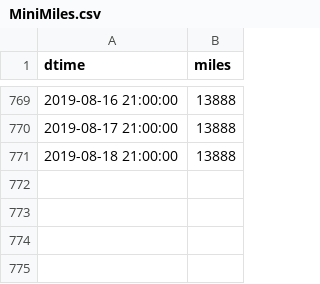
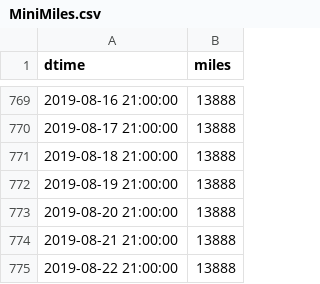
Before and after one commit to angelmanzur/MiniMiles, a CSV file: MiniMiles.csv, drawn as a sheet; only a part is shown, gaps mark what is left out; the diff names each change by its address in the sheet, - before the commit and + after, or states it on an @@ line.

Commit message:
updated miles

```diff
--- a/MiniMiles.csv
+++ b/MiniMiles.csv
+row 772: 2019-08-19 21:00:00 | 13888
+row 773: 2019-08-20 21:00:00 | 13888
+row 774: 2019-08-21 21:00:00 | 13888
+row 775: 2019-08-22 21:00:00 | 13888
```
Also changed, not shown: 1 other file.
